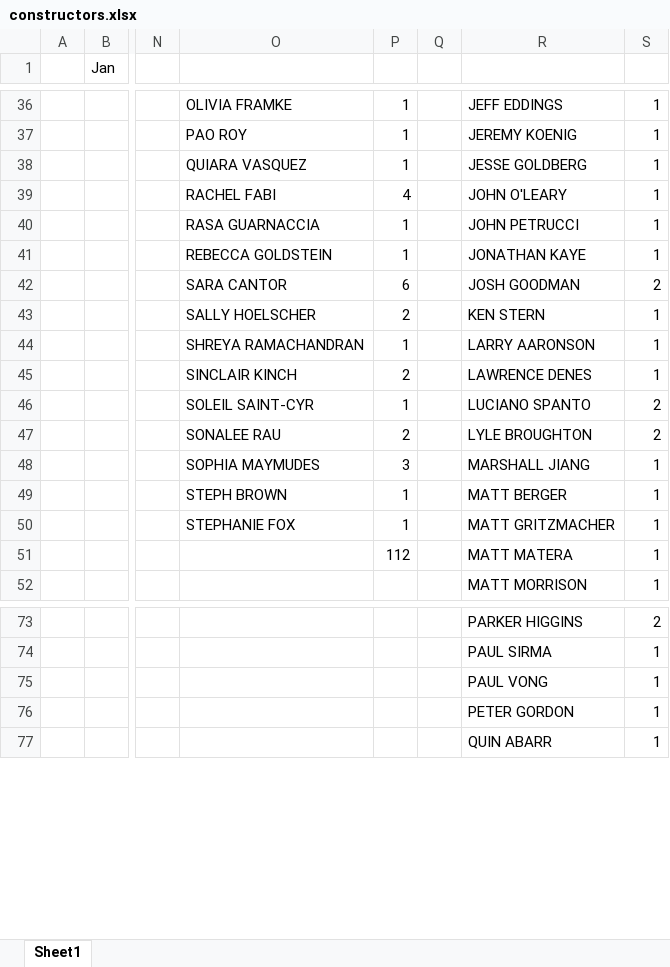
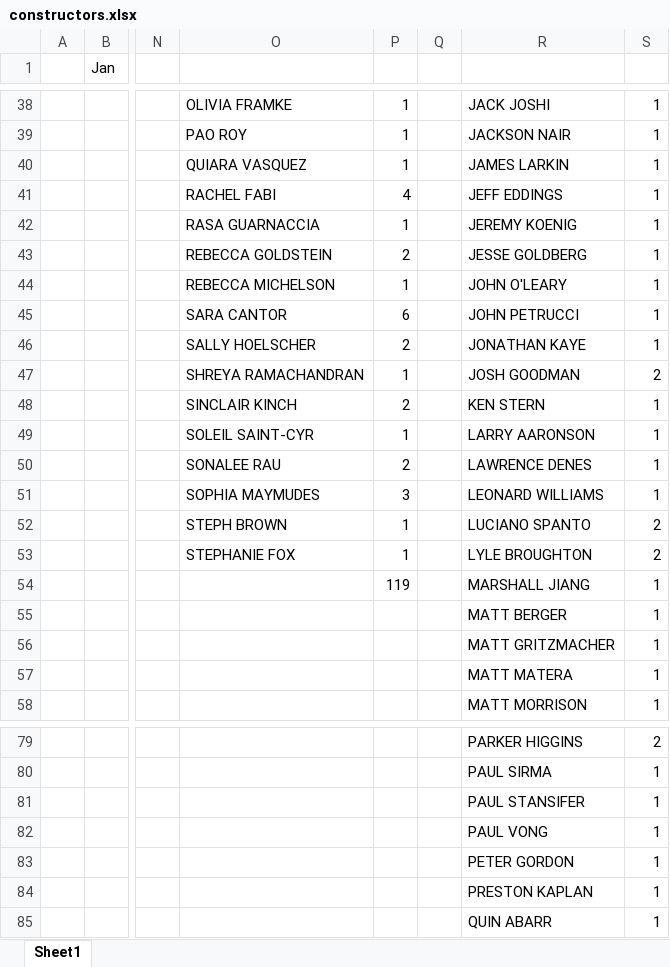
Before and after one commit to malihanda/xw-a-day, an Excel workbook: constructors.xlsx, sheet Sheet1, drawn as a sheet; only a part is shown, gaps mark what is left out; values as stored, in another font and other column widths than the file's, no borders; removed rows and columns are numbered as before the commit, all else as after; rows hold the shown columns only; the diff covers the shown part only; the diff names each change by its address in the sheet, - before the commit and + after, or states it on an @@ line.

```diff
--- a/constructors.xlsx (sheet Sheet1)
+++ b/constructors.xlsx (sheet Sheet1)
-R38: JEFF EDDINGS
+R38: JACK JOSHI
-R39: JEREMY KOENIG
+R39: JACKSON NAIR
-R40: JESSE GOLDBERG
+R40: JAMES LARKIN
-R41: JOHN O'LEARY
+R41: JEFF EDDINGS
-R42: JOHN PETRUCCI
+R42: JEREMY KOENIG
+row 43:  |  |  | REBECCA GOLDSTEIN | 2 |  | JESSE GOLDBERG | 1
-O44: REBECCA GOLDSTEIN
+O44: REBECCA MICHELSON
-R44: JONATHAN KAYE
+R44: JOHN O'LEARY
+row 45:  |  |  | SARA CANTOR | 6 |  | JOHN PETRUCCI | 1
+row 46:  |  |  | SALLY HOELSCHER | 2 |  | JONATHAN KAYE | 1
-O47: SARA CANTOR
+O47: SHREYA RAMACHANDRAN
-P47: 6
+P47: 1
-O48: SALLY HOELSCHER
+O48: SINCLAIR KINCH
-O49: SHREYA RAMACHANDRAN
+O49: SOLEIL SAINT-CYR
-O50: SINCLAIR KINCH
+O50: SONALEE RAU
-row 46:  |  |  | SOLEIL SAINT-CYR | 1 |  | LUCIANO SPANTO | 2
-row 47:  |  |  | SONALEE RAU | 2 |  | LYLE BROUGHTON | 2
-R51: MARSHALL JIANG
+R51: LEONARD WILLIAMS
-R52: MATT BERGER
+R52: LUCIANO SPANTO
-S52:S53: 1
+S52:S53: 2
-R53: MATT GRITZMACHER
+R53: LYLE BROUGHTON
+row 54:  |  |  |  | 119 |  | MARSHALL JIANG | 1
+row 55:  |  |  |  |  |  | MATT BERGER | 1
+row 56:  |  |  |  |  |  | MATT GRITZMACHER | 1
-P57: 112
+P57: (empty)
+row 81:  |  |  |  |  |  | PAUL STANSIFER | 1
+row 84:  |  |  |  |  |  | PRESTON KAPLAN | 1
```
Also changed, not shown: 4 added rows, 1 removed row, 53 edited cells and cell formats elsewhere in this sheet, 1 other file.
